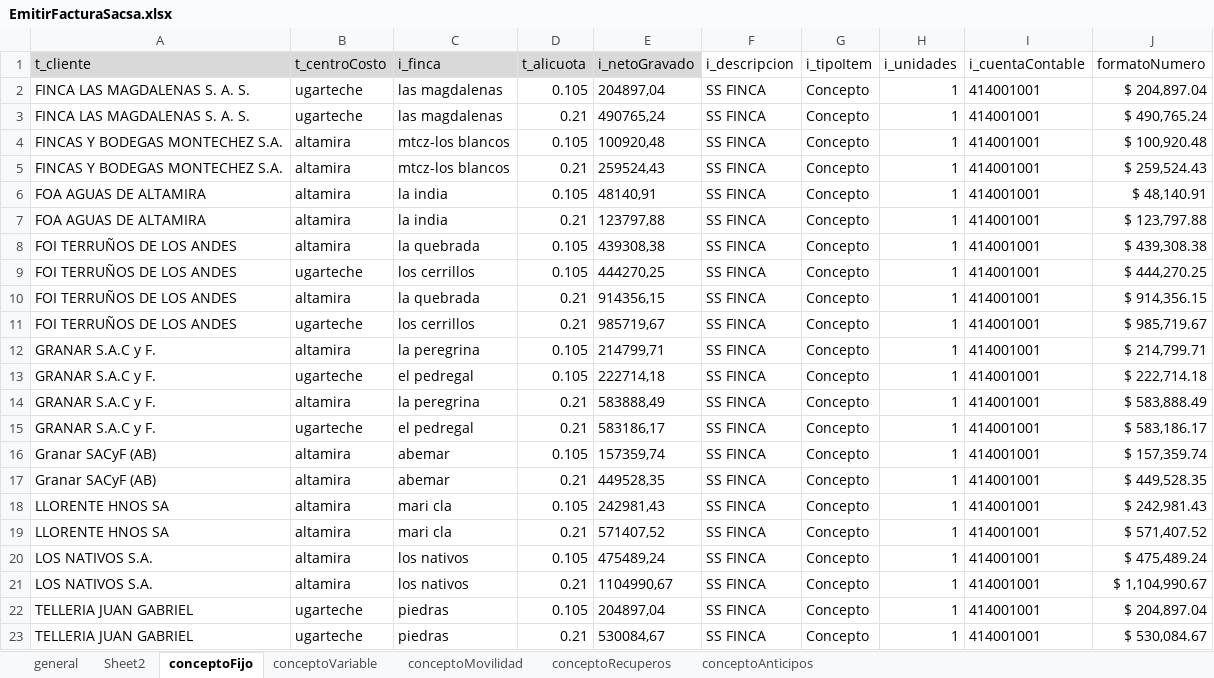
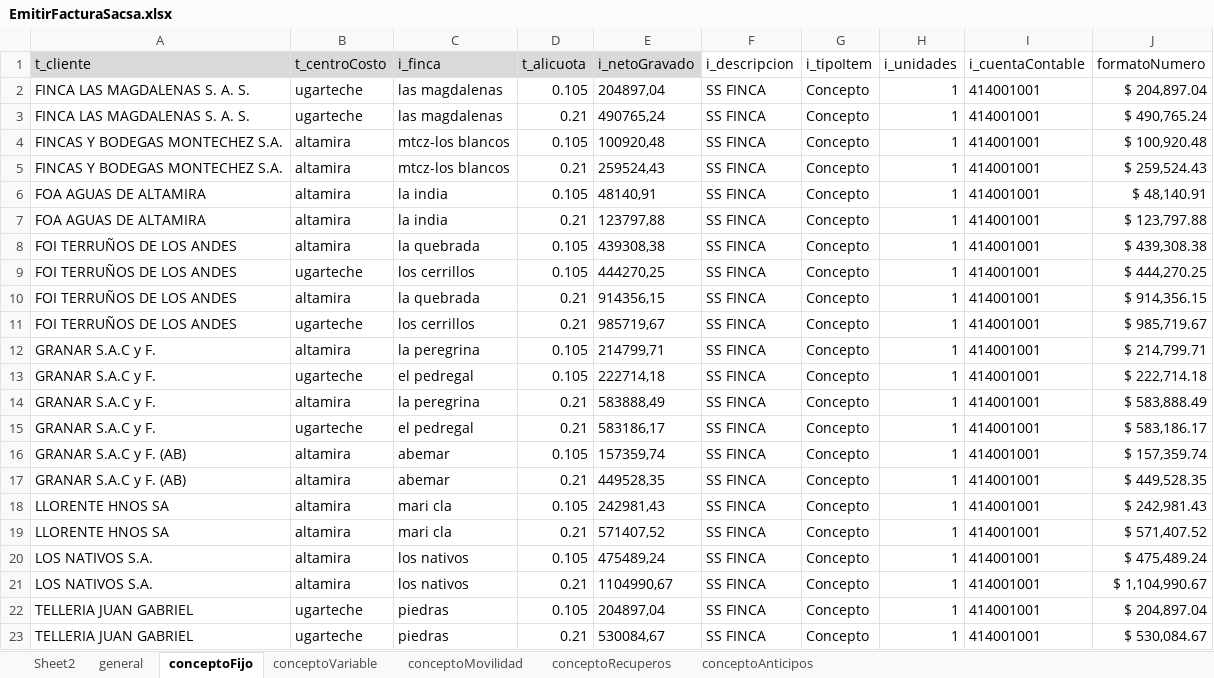
Before and after one commit to paalanis/albor, an Excel workbook: DataTables/FACTURACION/EmitirFacturaSacsa.xlsx, sheet conceptoFijo, drawn as a sheet; values as stored, in another font and other column widths than the file's, no borders; the diff names each change by its address in the sheet, - before the commit and + after, or states it on an @@ line.

```diff
--- a/DataTables/FACTURACION/EmitirFacturaSacsa.xlsx (sheet conceptoFijo)
+++ b/DataTables/FACTURACION/EmitirFacturaSacsa.xlsx (sheet conceptoFijo)
@@ sheet tab order changed: Sheet2 | general | conceptoFijo | conceptoVariable | conceptoMovilidad | conceptoRecuperos | conceptoAnticipos @@
-A16:A17 (t_cliente): Granar SACyF (AB)
+A16:A17 (t_cliente): GRANAR S.A.C y F. (AB)
```
Also changed, not shown: sheet general, sheet conceptoMovilidad, sheet conceptoVariable, formulas that keep their value, 3 other files.
